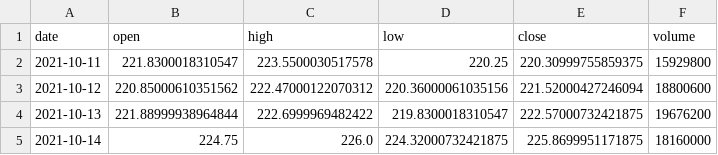
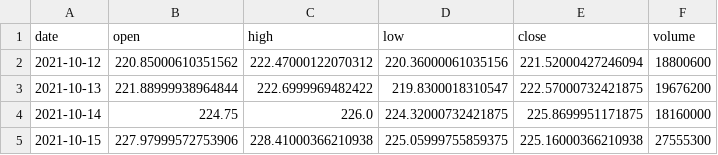
Before and after one commit to BaekJaeYeol/paper-trading-program, a CSV file: hourly-state/IWM/data.csv, drawn as a sheet; only a part is shown; the shorter side is filled out with more unchanged rows.

```diff
--- a/hourly-state/IWM/data.csv
+++ b/hourly-state/IWM/data.csv
@@ -1,3 +1,2 @@
 date,open,high,low,close,volume
-2021-10-11,221.8300018310547,223.5500030517578,220.25,220.30999755859375,15929800
 2021-10-12,220.85000610351562,222.47000122070312,220.36000061035156,221.52000427246094,18800600
```
Also changed, not shown: hourly-state/DIA/data.csv, hourly-state/QQQ/data.csv, 14 other files.
